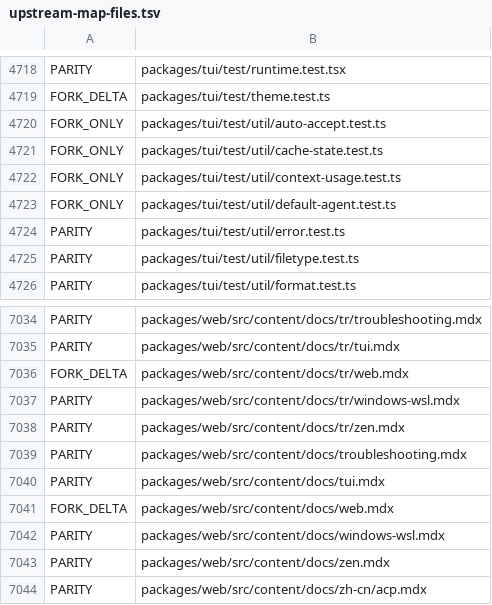
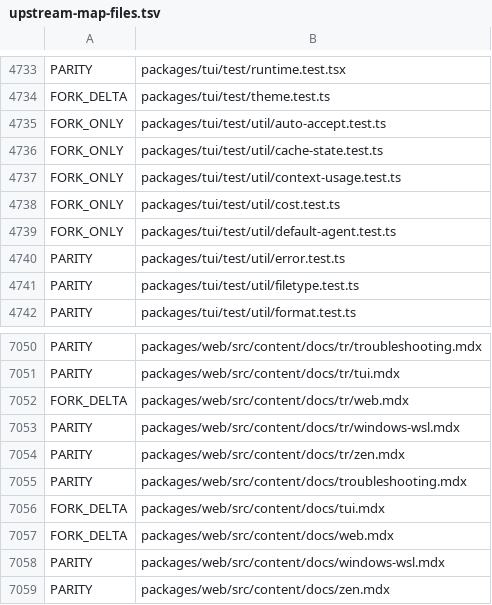
Before and after one commit to siliconstencil/hordecode, a TSV file: docs/upstream-map-files.tsv, drawn as a sheet; only a part is shown, gaps mark what is left out; the shorter side is filled out with more unchanged rows; the diff covers the shown part only.

```diff
--- a/docs/upstream-map-files.tsv
+++ b/docs/upstream-map-files.tsv
@@ -4722,2 +4737,3 @@ FORK_ONLY	packages/tui/test/util/cache-state.test.ts
 FORK_ONLY	packages/tui/test/util/context-usage.test.ts
+FORK_ONLY	packages/tui/test/util/cost.test.ts
 FORK_ONLY	packages/tui/test/util/default-agent.test.ts
@@ -7039,3 +7055,3 @@ PARITY	packages/web/src/content/docs/tr/zen.mdx
 PARITY	packages/web/src/content/docs/troubleshooting.mdx
-PARITY	packages/web/src/content/docs/tui.mdx
+FORK_DELTA	packages/web/src/content/docs/tui.mdx
 FORK_DELTA	packages/web/src/content/docs/web.mdx
```
Also changed, not shown: 18 added rows elsewhere in this file, 1 other file.
